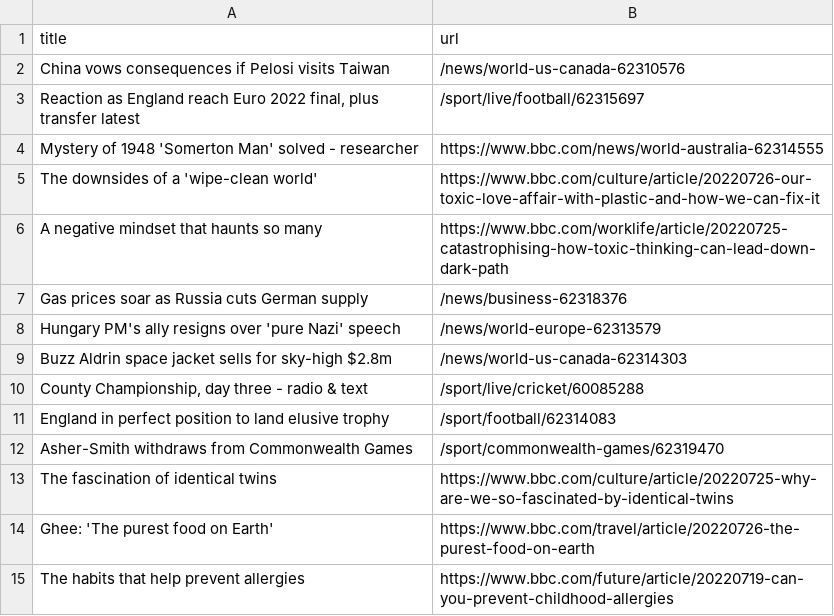
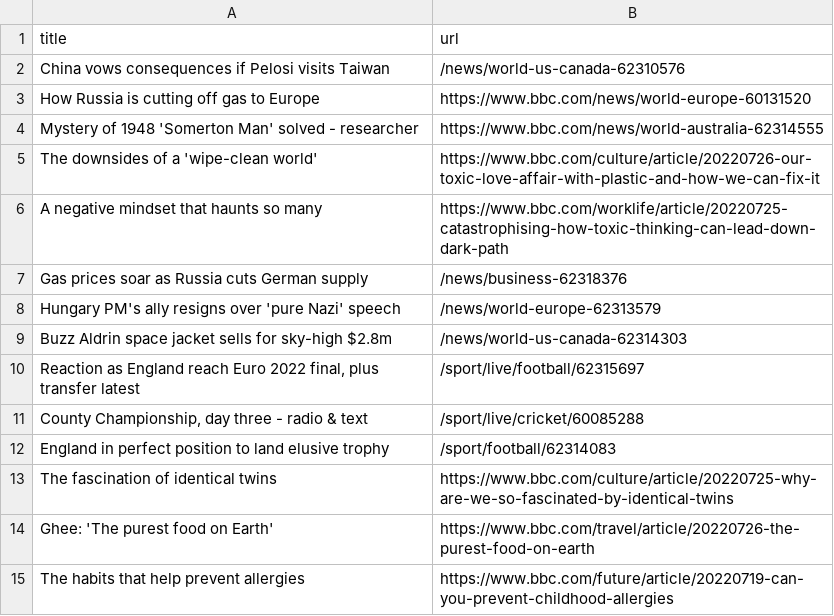
Before and after one commit to miotomita/automatic-scraper-bbc, a CSV file: bbc.csv, drawn as a sheet; only a part is shown.

```diff
--- a/bbc.csv
+++ b/bbc.csv
@@ -2,3 +2,3 @@ title,url
 China vows consequences if Pelosi visits Taiwan,/news/world-us-canada-62310576
-"Reaction as England reach Euro 2022 final, plus transfer latest",/sport/live/football/62315697
+How Russia is cutting off gas to Europe,https://www.bbc.com/news/world-europe-60131520
 Mystery of 1948 'Somerton Man' solved - researcher,https://www.bbc.com/news/world-australia-62314555
@@ -9,5 +9,5 @@ Hungary PM's ally resigns over 'pure Nazi' speech,/news/world-europe-62313579
 Buzz Aldrin space jacket sells for sky-high $2.8m,/news/world-us-canada-62314303
+"Reaction as England reach Euro 2022 final, plus transfer latest",/sport/live/football/62315697
 "County Championship, day three - radio & text",/sport/live/cricket/60085288
 England in perfect position to land elusive trophy,/sport/football/62314083
-Asher-Smith withdraws from Commonwealth Games,/sport/commonwealth-games/62319470
 The fascination of identical twins,https://www.bbc.com/culture/article/20220725-why-are-we-so-fascinated-by-identical-twins
```
